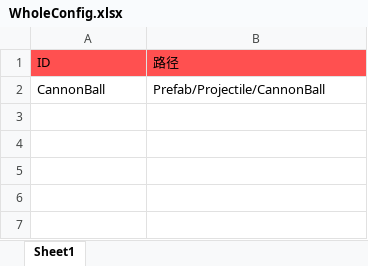
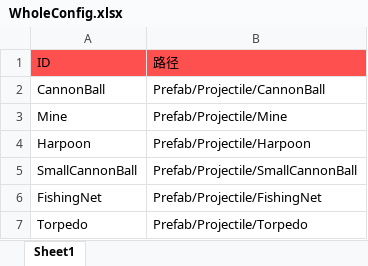
Before and after one commit to BacteriaEnter/Repair_Station_No.1, an Excel workbook: Assets/Data/Config/WholeConfig.xlsx, sheet Sheet1, drawn as a sheet; values as stored, in another font and other column widths than the file's, no borders; the diff names each change by its address in the sheet, - before the commit and + after, or states it on an @@ line.

```diff
--- a/Assets/Data/Config/WholeConfig.xlsx (sheet Sheet1)
+++ b/Assets/Data/Config/WholeConfig.xlsx (sheet Sheet1)
+row 3: Mine | Prefab/Projectile/Mine
+row 4: Harpoon | Prefab/Projectile/Harpoon
+row 5: SmallCannonBall | Prefab/Projectile/SmallCannonBall
+row 6: FishingNet | Prefab/Projectile/FishingNet
+row 7: Torpedo | Prefab/Projectile/Torpedo
```
Also changed, not shown: 36 other files.
